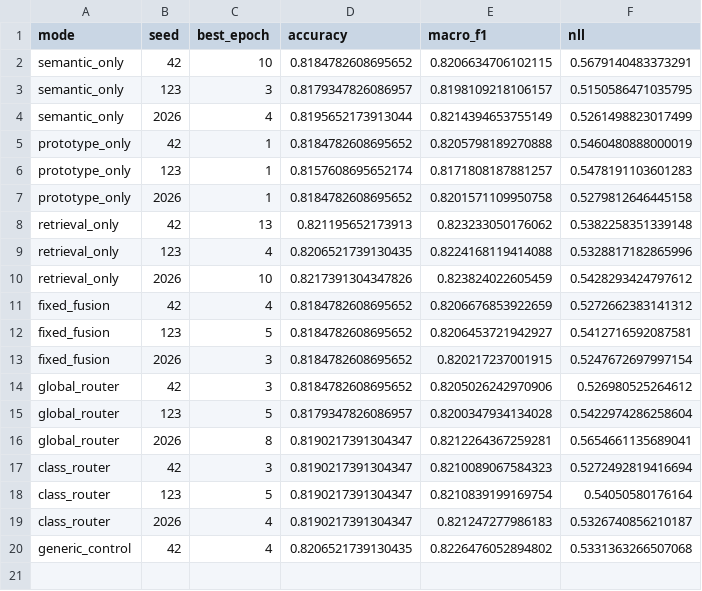
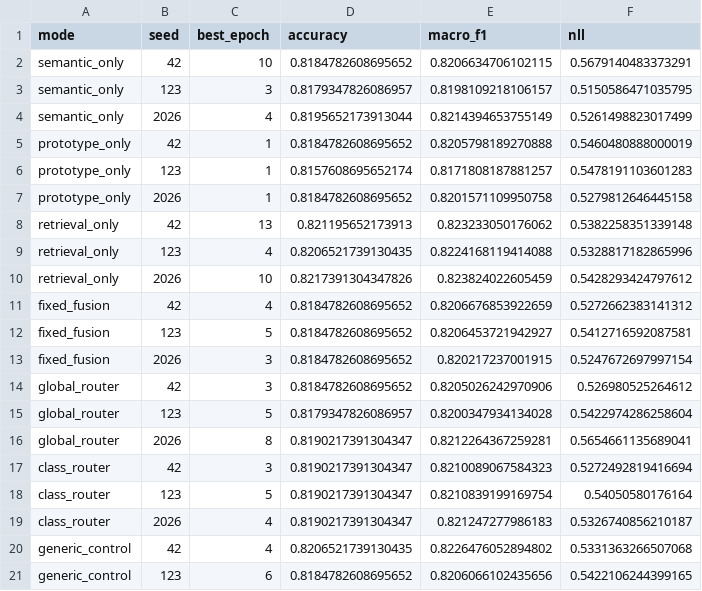
Before and after one commit to ankita6876/bangla-sentiment-research, a CSV file: research_stage8c/individual_results.csv, drawn as a sheet.

```diff
--- a/research_stage8c/individual_results.csv
+++ b/research_stage8c/individual_results.csv
@@ -20 +20,2 @@ class_router,2026,4,0.8190217391304347,0.821247277986183,0.5326740856210187
 generic_control,42,4,0.8206521739130435,0.8226476052894802,0.5331363266507068
+generic_control,123,6,0.8184782608695652,0.8206066102435656,0.5422106244399165
```
Also changed, not shown: research_stage8c/training_history.csv.
